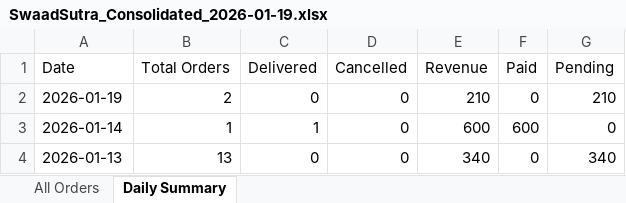
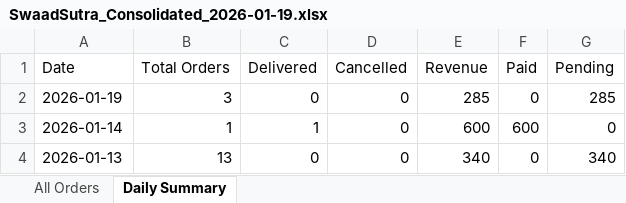
Before and after one commit to poojadwarkunde/swaad-sutra, an Excel workbook: reports/SwaadSutra_Consolidated_2026-01-19.xlsx, sheet Daily Summary, drawn as a sheet; values as stored, in another font and other column widths than the file's, no borders; the diff names each change by its address in the sheet, - before the commit and + after, or states it on an @@ line.

```diff
--- a/reports/SwaadSutra_Consolidated_2026-01-19.xlsx (sheet Daily Summary)
+++ b/reports/SwaadSutra_Consolidated_2026-01-19.xlsx (sheet Daily Summary)
-B2 (Total Orders): 2
+B2 (Total Orders): 3
-E2 (Revenue): 210
+E2 (Revenue): 285
-G2 (Pending): 210
+G2 (Pending): 285
```
Also changed, not shown: sheet All Orders.
